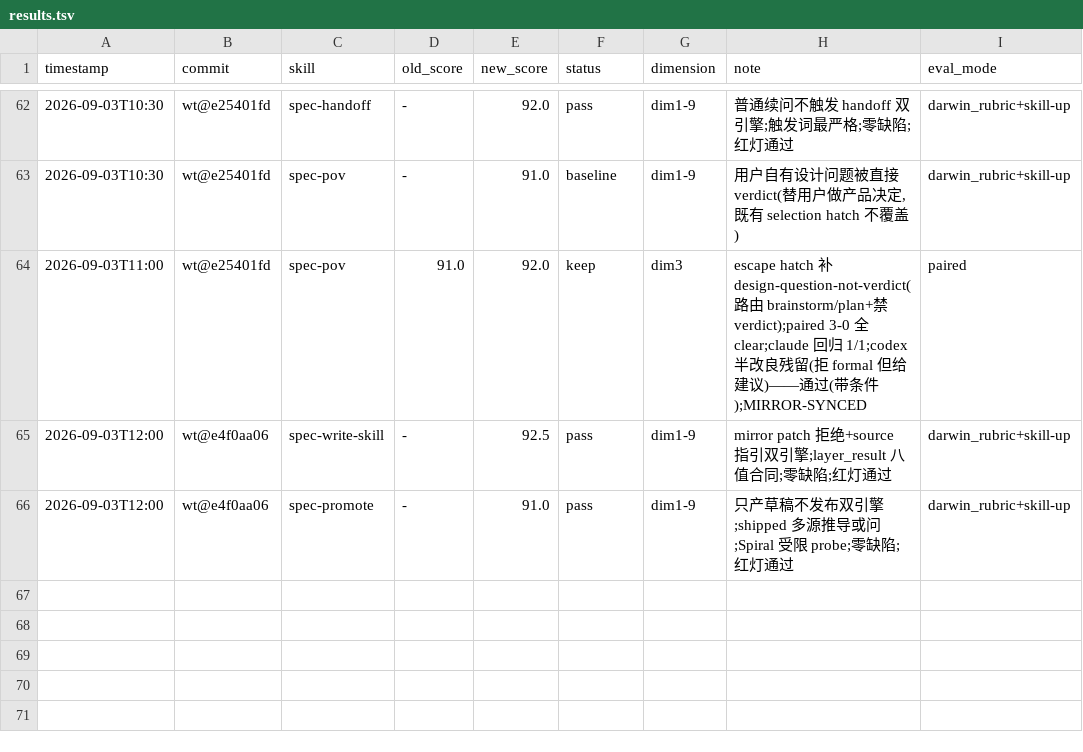
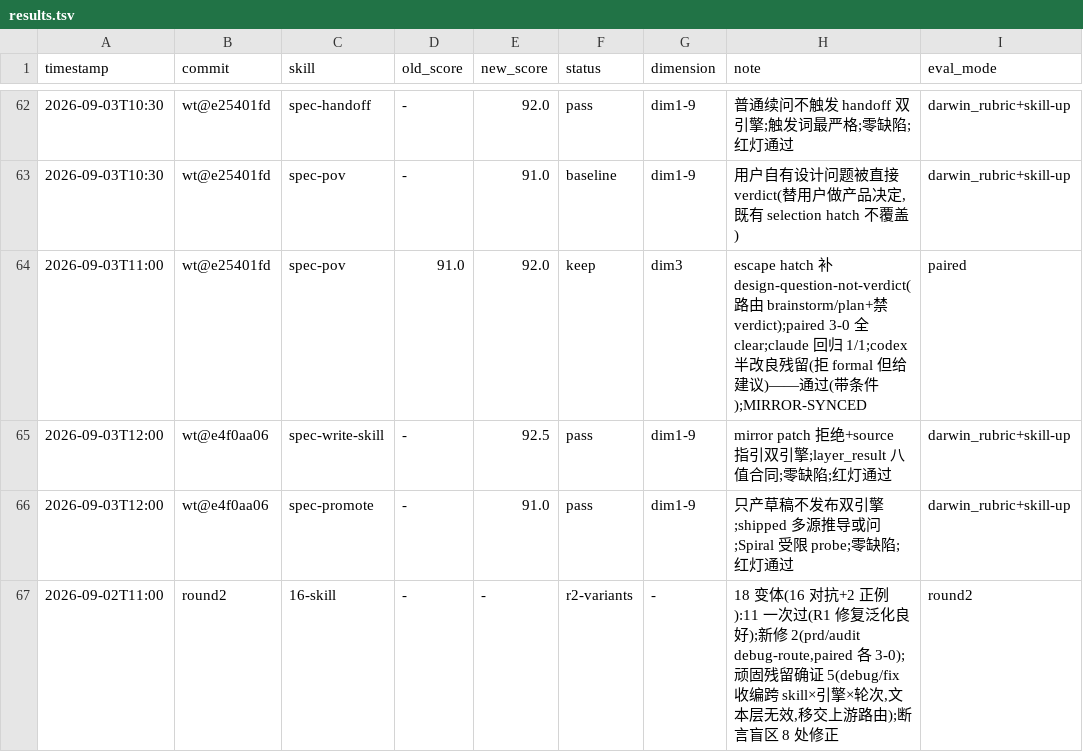
Before and after one commit to leo-kuang-ai/spec-first, a TSV file: docs/validation/skill-evals/results.tsv, drawn as a sheet; only a part is shown, gaps mark what is left out; the diff names each change by its address in the sheet, - before the commit and + after, or states it on an @@ line.

Commit message:
test(skills): 第二轮交叉测评——18 变体:R1 修复 11/16 泛化存活,新修 2,debug/fix 收编顽固模式确证移交上游路由

```diff
--- a/docs/validation/skill-evals/results.tsv
+++ b/docs/validation/skill-evals/results.tsv
+row 67: 2026-09-02T11:00 | round2 | 16-skill | - | - | r2-variants | - | 18 变体(16 对抗+2 正例):11 一次过(R1 修复泛化良好);新修 2(prd/audit debug-route,paired 各 3-0);顽固残留确证 5(debug/fix 收编跨 skill×引擎×轮次,文本层无效,移交上游路由);断言盲区 8 处修正 | round2
```
Also changed, not shown: 53 other files.
